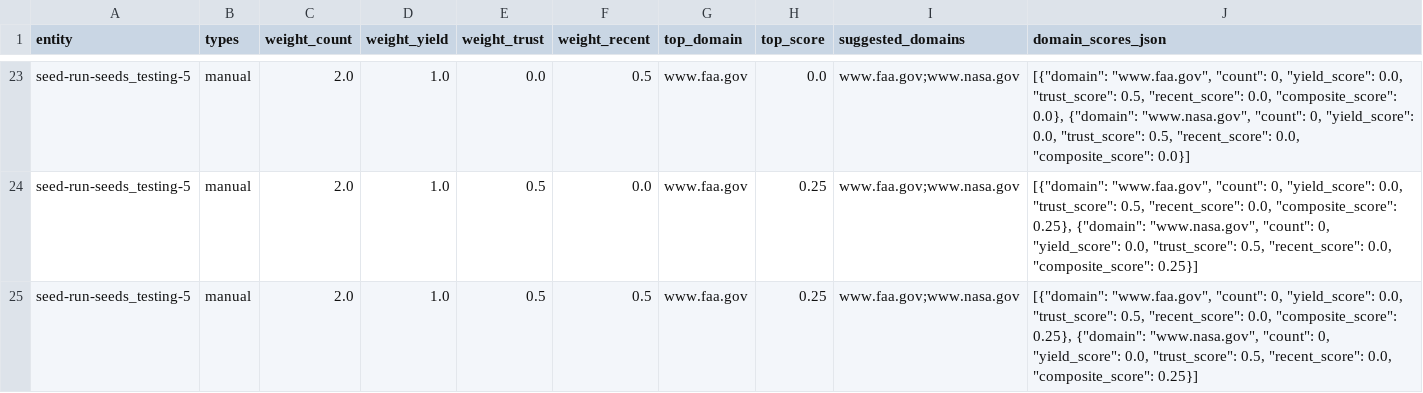
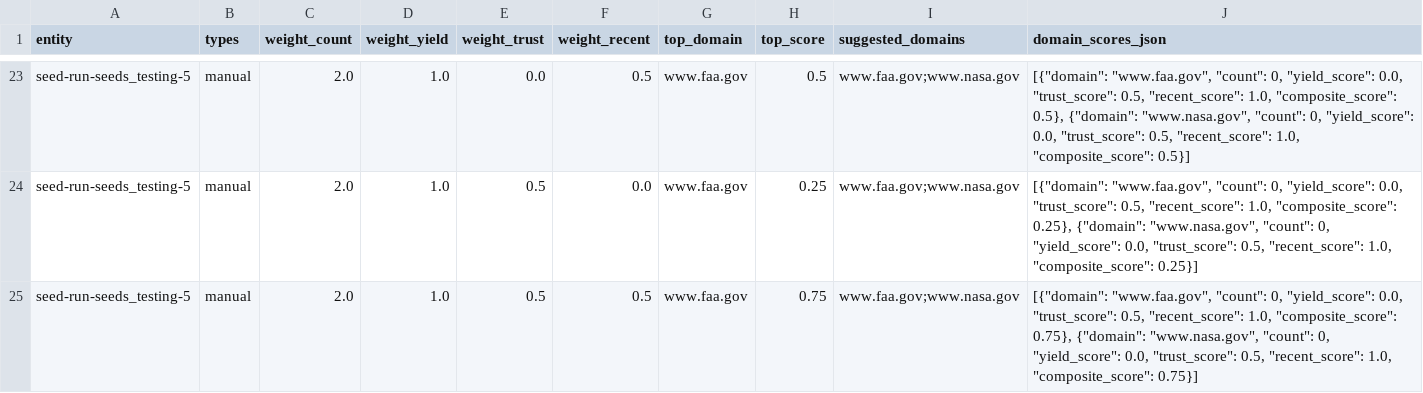
Before and after one commit to Nitin-2468-dev/Discovery, a CSV file: results/testing-5/sweep.csv, drawn as a sheet; only a part is shown, gaps mark what is left out; the diff covers the shown part only; the diff names each change by its address in the sheet, - before the commit and + after, or states it on an @@ line.

```diff
--- a/results/testing-5/sweep.csv
+++ b/results/testing-5/sweep.csv
-H23 (top_score): 0.0
+H23 (top_score): 0.5
-J23 (domain_scores_json): …0.5, "recent_score": 0.0, "composite_score": 0.0}, {"domain": "www.nasa.gov", "count": 0, "yield_score": 0.0, "trust_score": 0.5, "recent_score": 0.0, "composite_score": 0.0}]
+J23 (domain_scores_json): …0.5, "recent_score": 1.0, "composite_score": 0.5}, {"domain": "www.nasa.gov", "count": 0, "yield_score": 0.0, "trust_score": 0.5, "recent_score": 1.0, "composite_score": 0.5}]
-J24 (domain_scores_json): …0.5, "recent_score": 0.0, "composite_score": 0.25}, {"domain": "www.nasa.gov", "count": 0, "yield_score": 0.0, "trust_score": 0.5, "recent_score": 0.0, "composite_score": 0.25}]
+J24 (domain_scores_json): …0.5, "recent_score": 1.0, "composite_score": 0.25}, {"domain": "www.nasa.gov", "count": 0, "yield_score": 0.0, "trust_score": 0.5, "recent_score": 1.0, "composite_score": 0.25}]
-H25 (top_score): 0.25
+H25 (top_score): 0.75
-J25 (domain_scores_json): …0.5, "recent_score": 0.0, "composite_score": 0.25}, {"domain": "www.nasa.gov", "count": 0, "yield_score": 0.0, "trust_score": 0.5, "recent_score": 0.0, "composite_score": 0.25}]
+J25 (domain_scores_json): …0.5, "recent_score": 1.0, "composite_score": 0.75}, {"domain": "www.nasa.gov", "count": 0, "yield_score": 0.0, "trust_score": 0.5, "recent_score": 1.0, "composite_score": 0.75}]
```
Also changed, not shown: 31 edited cells elsewhere in this file, results/testing-5/sweep_flat.csv, 30 other files.
